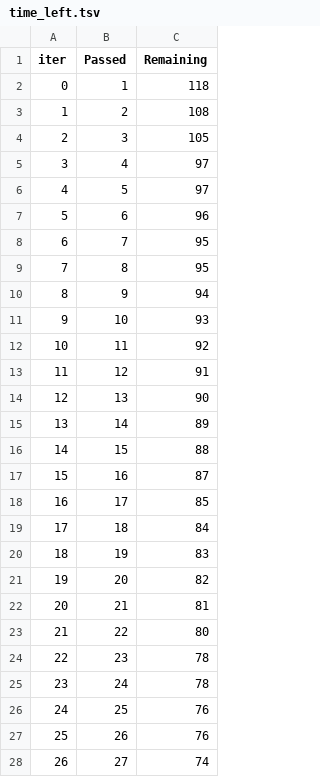
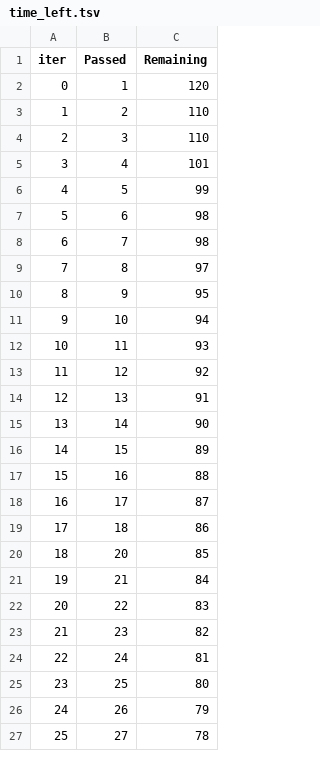
Before and after one commit to BadagiAnanya/Student, a TSV file: catboost_info/time_left.tsv, drawn as a sheet; only a part is shown; removed rows and columns are numbered as before the commit, all else as after; the diff covers the shown part only; the diff names each change by its address in the sheet, - before the commit and + after, or states it on an @@ line.

```diff
--- a/catboost_info/time_left.tsv
+++ b/catboost_info/time_left.tsv
-C2 (Remaining): 118
+C2 (Remaining): 120
-C3 (Remaining): 108
+C3 (Remaining): 110
-C4 (Remaining): 105
+C4 (Remaining): 110
-C5 (Remaining): 97
+C5 (Remaining): 101
-C6 (Remaining): 97
+C6 (Remaining): 99
-C7 (Remaining): 96
+C7 (Remaining): 98
-C8 (Remaining): 95
+C8 (Remaining): 98
-C9 (Remaining): 95
+C9 (Remaining): 97
-C10 (Remaining): 94
+C10 (Remaining): 95
-C11 (Remaining): 93
+C11 (Remaining): 94
-C12 (Remaining): 92
+C12 (Remaining): 93
-C13 (Remaining): 91
+C13 (Remaining): 92
-C14 (Remaining): 90
+C14 (Remaining): 91
-C15 (Remaining): 89
+C15 (Remaining): 90
-C16 (Remaining): 88
+C16 (Remaining): 89
-C17 (Remaining): 87
+C17 (Remaining): 88
-C18 (Remaining): 85
+C18 (Remaining): 87
-C19 (Remaining): 84
+C19 (Remaining): 86
-row 20: 18 | 19 | 83
@@ column A (iter) renumbered between rows 20 and 100 @@
-C20 (Remaining): 82
+C20 (Remaining): 85
-C21 (Remaining): 81
+C21 (Remaining): 84
-C22 (Remaining): 80
+C22 (Remaining): 83
-C23 (Remaining): 78
+C23 (Remaining): 82
-C24 (Remaining): 78
+C24 (Remaining): 81
-C25 (Remaining): 76
+C25 (Remaining): 80
-C26 (Remaining): 76
+C26 (Remaining): 79
-C27 (Remaining): 74
+C27 (Remaining): 78
```
Also changed, not shown: 5 added rows, 4 removed rows and 35 edited cells elsewhere in this file, 3 other files.
